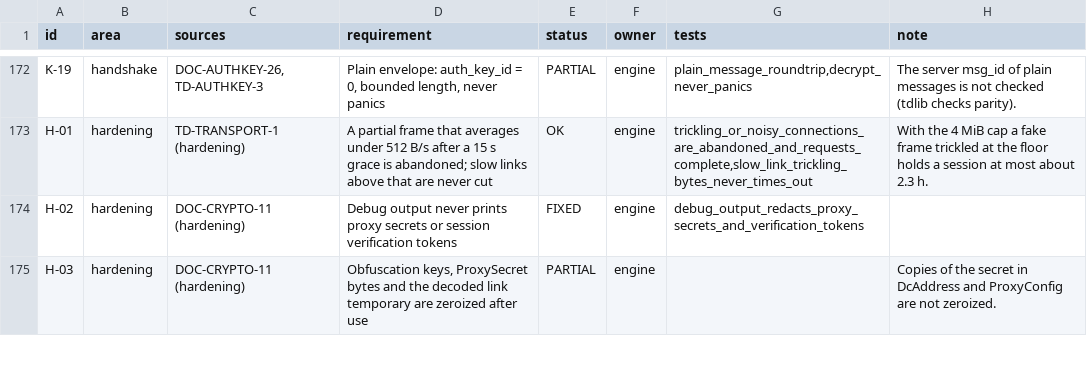
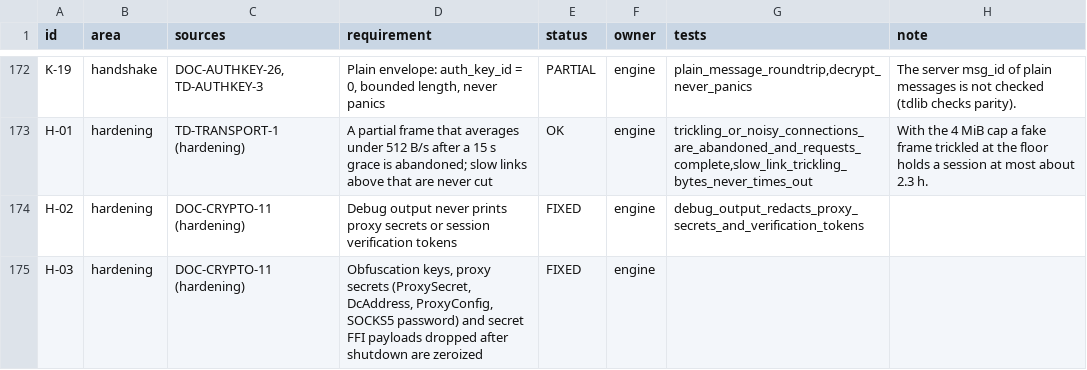
Before and after one commit to macosswift/mtproto-engine, a TSV file: security/requirements.tsv, drawn as a sheet; only a part is shown, gaps mark what is left out; the diff covers the shown part only.

Commit message:
Anonymous CDN header, tdlib padding buckets, RSA exponent check, zeroization, FFI rules
- CDN sessions send tdlib's anonymous initConnection: n/a device and
  system, no language pack, no proxy, no params.
- Direct connections pad to tdlib's size buckets (64..1280 bytes, then
  448-byte steps); proxied connections keep random padding.
- RSA public keys must have an odd exponent of at least 3.
- Wipe the proxy secrets held by DcAddress and ProxyConfig, the SOCKS5
  password, the handshake's new_nonce (best effort) and secret FFI
  payloads dropped after shutdown; wipe the inner data before an RSA
  error propagates.
- New rsa fuzz target (PEM and DER, mutated keys, odd modulus sizes and
  exponents).
- docs/swift-integration.md documents the FFI ownership and lifetime
  rules.
- security/requirements.tsv: test references resolve against the
  audited commit again (they had shifted with the new tests); new and
  fixed rows for the changes above.

```diff
--- a/security/requirements.tsv
+++ b/security/requirements.tsv
@@ -174,2 +174,2 @@ H-01	hardening	TD-TRANSPORT-1 (hardening)	A partial frame that averages under 51
 H-02	hardening	DOC-CRYPTO-11 (hardening)	Debug output never prints proxy secrets or session verification tokens	FIXED	engine	debug_output_redacts_proxy_secrets_and_verification_tokens	
-H-03	hardening	DOC-CRYPTO-11 (hardening)	Obfuscation keys, ProxySecret bytes and the decoded link temporary are zeroized after use	PARTIAL	engine		Copies of the secret in DcAddress and ProxyConfig are not zeroized.
+H-03	hardening	DOC-CRYPTO-11 (hardening)	Obfuscation keys, proxy secrets (ProxySecret, DcAddress, ProxyConfig, SOCKS5 password) and secret FFI payloads dropped after shutdown are zeroized	FIXED	engine		
```
Also changed, not shown: 1 added row and 8 edited cells elsewhere in this file, 15 other files.
